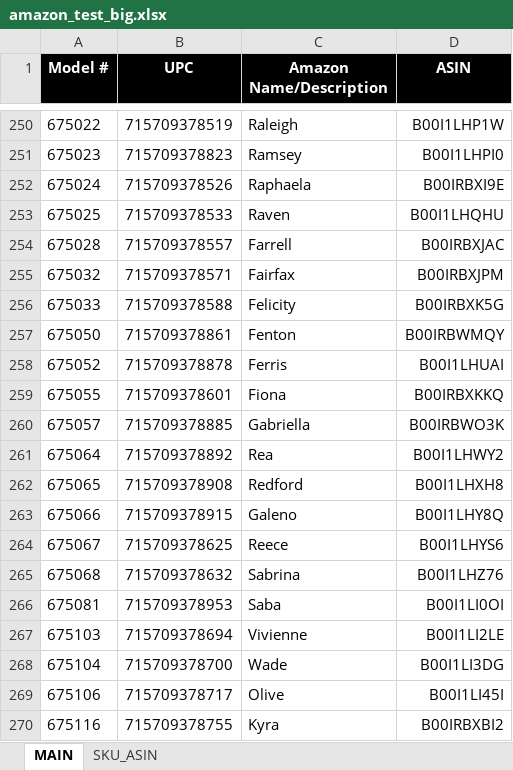
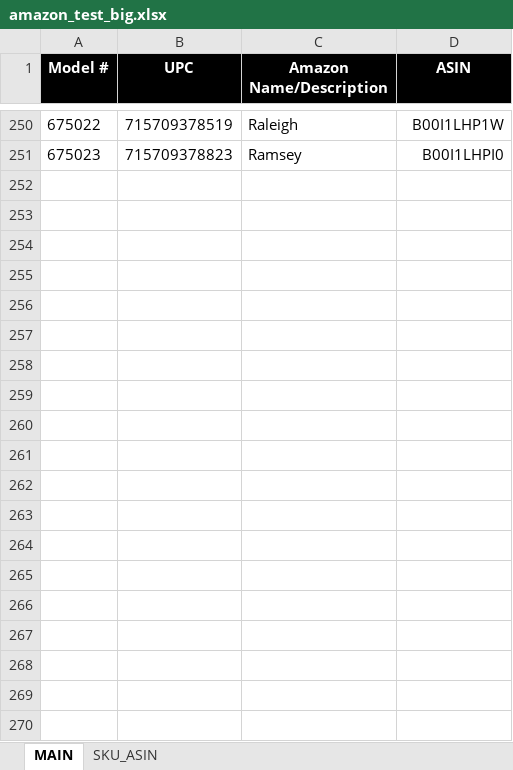
Before and after one commit to ryderstorm/product_search, an Excel workbook: data/amazon_test_big.xlsx, sheet MAIN, drawn as a sheet; only a part is shown, gaps mark what is left out; values as stored, in another font and other column widths than the file's, no borders; the diff covers the shown part only; the diff names each change by its address in the sheet, - before the commit and + after, or states it on an @@ line.

```diff
--- a/data/amazon_test_big.xlsx (sheet MAIN)
+++ b/data/amazon_test_big.xlsx (sheet MAIN)
-row 252: 675024 | 715709378526 | Raphaela | B00IRBXI9E
-row 253: 675025 | 715709378533 | Raven | B00I1LHQHU
-row 254: 675028 | 715709378557 | Farrell | B00IRBXJAC
-row 255: 675032 | 715709378571 | Fairfax | B00IRBXJPM
-row 256: 675033 | 715709378588 | Felicity | B00IRBXK5G
-row 257: 675050 | 715709378861 | Fenton | B00IRBWMQY
-row 258: 675052 | 715709378878 | Ferris | B00I1LHUAI
-row 259: 675055 | 715709378601 | Fiona | B00IRBXKKQ
-row 260: 675057 | 715709378885 | Gabriella | B00IRBWO3K
-row 261: 675064 | 715709378892 | Rea | B00I1LHWY2
-row 262: 675065 | 715709378908 | Redford | B00I1LHXH8
-row 263: 675066 | 715709378915 | Galeno | B00I1LHY8Q
-row 264: 675067 | 715709378625 | Reece | B00I1LHYS6
-row 265: 675068 | 715709378632 | Sabrina | B00I1LHZ76
-row 266: 675081 | 715709378953 | Saba | B00I1LI0OI
-row 267: 675103 | 715709378694 | Vivienne | B00I1LI2LE
-row 268: 675104 | 715709378700 | Wade | B00I1LI3DG
-row 269: 675106 | 715709378717 | Olive | B00I1LI45I
-row 270: 675116 | 715709378755 | Kyra | B00IRBXBI2
```
Also changed, not shown: 231 removed rows elsewhere in this sheet, sheet SKU_ASIN, hidden cells.
